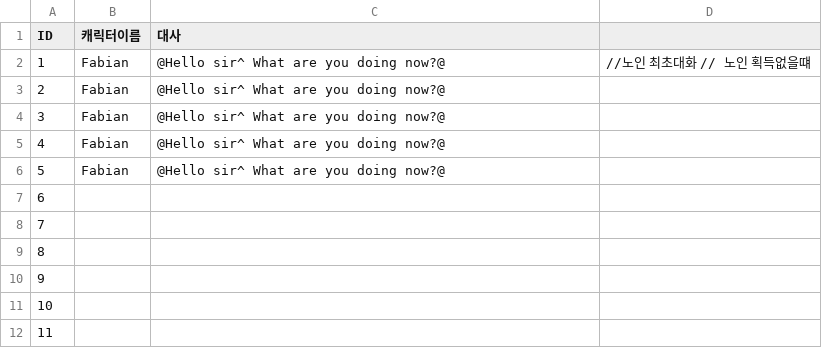
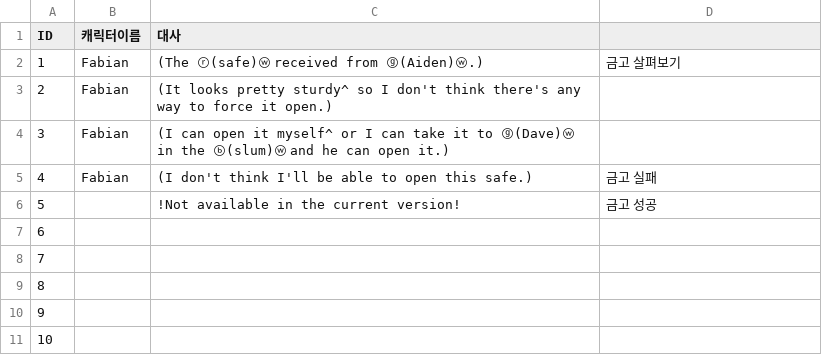
Before and after one commit to coolblue1853/SCoW, a CSV file: Assets/Asset/Asset/Resources/1st_Item.csv, drawn as a sheet; only a part is shown; the shorter side is filled out with more unchanged rows.

```diff
--- a/Assets/Asset/Asset/Resources/1st_Item.csv
+++ b/Assets/Asset/Asset/Resources/1st_Item.csv
@@ -1,7 +1,7 @@
 ID,캐릭터이름,대사,
-1,Fabian,@Hello sir^ What are you doing now?@,//노인 최초대화 // 노인 획득없을떄
-2,Fabian,@Hello sir^ What are you doing now?@,
-3,Fabian,@Hello sir^ What are you doing now?@,
-4,Fabian,@Hello sir^ What are you doing now?@,
-5,Fabian,@Hello sir^ What are you doing now?@,
+1,Fabian,(The ⓡ(safe)ⓦ received from ⓖ(Aiden)ⓦ.),금고 살펴보기
+2,Fabian,(It looks pretty sturdy^ so I don't think there's any way to force it open.),
+3,Fabian,(I can open it myself^ or I can take it to ⓖ(Dave)ⓦ in the ⓑ(slum)ⓦ and he can open it.),
+4,Fabian,(I don't think I'll be able to open this safe.),금고 실패
+5,,!Not available in the current version!,금고 성공
 6,,,
```
Also changed, not shown: 7 other files.
